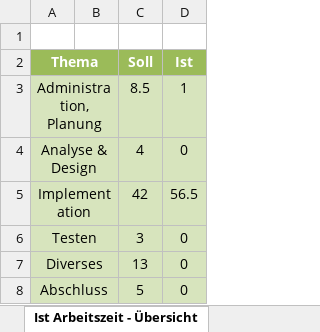
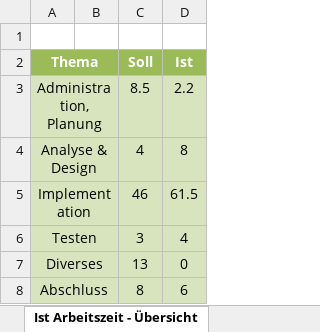
Before and after one commit to dagomes06/app, an Excel workbook: documents/Daniel_Zeitplanung.xlsx, sheet Ist Arbeitszeit - Übersicht, drawn as a sheet; values as stored, in another font and other column widths than the file's, no borders; charts and pictures not drawn; the diff names each change by its address in the sheet, - before the commit and + after, or states it on an @@ line.

```diff
--- a/documents/Daniel_Zeitplanung.xlsx (sheet Ist Arbeitszeit - Übersicht)
+++ b/documents/Daniel_Zeitplanung.xlsx (sheet Ist Arbeitszeit - Übersicht)
-D3 (Ist): 1
+D3 (Ist): 2.2
-D4 (Ist): 0
+D4 (Ist): 8
-C5 (Soll): 42
+C5 (Soll): 46
-D5 (Ist): 56.5
+D5 (Ist): 61.5
-D6 (Ist): 0
+D6 (Ist): 4
-C8 (Soll): 5
+C8 (Soll): 8
-D8 (Ist): 0
+D8 (Ist): 6
```
Also changed, not shown: sheet Zeitplanung, charts or pictures, 9 other files.
